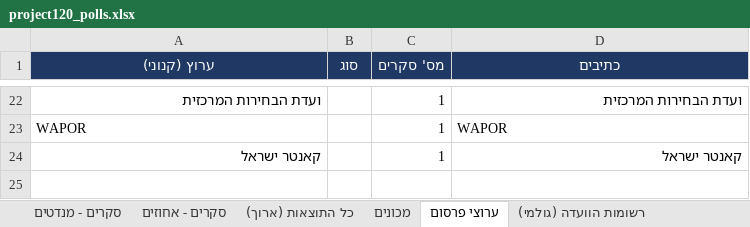
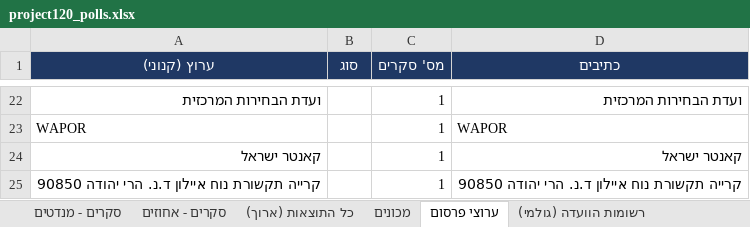
Before and after one commit to lautmanaha/project120, an Excel workbook: exports/project120_polls.xlsx, sheet ערוצי פרסום, drawn as a sheet; only a part is shown, gaps mark what is left out; values as stored, in another font and other column widths than the file's, no borders; the diff names each change by its address in the sheet, - before the commit and + after, or states it on an @@ line.

```diff
--- a/exports/project120_polls.xlsx (sheet ערוצי פרסום)
+++ b/exports/project120_polls.xlsx (sheet ערוצי פרסום)
+row 25: קרייה תקשורת נוח איילון ד.נ. הרי יהודה 90850 |  | 1 | קרייה תקשורת נוח איילון ד.נ. הרי יהודה 90850
```
Also changed, not shown: sheet כל התוצאות (ארוך), sheet סקרים - מנדטים, sheet סקרים - אחוזים, sheet מכונים, sheet רשומות הוועדה (גולמי), 22 other files.
